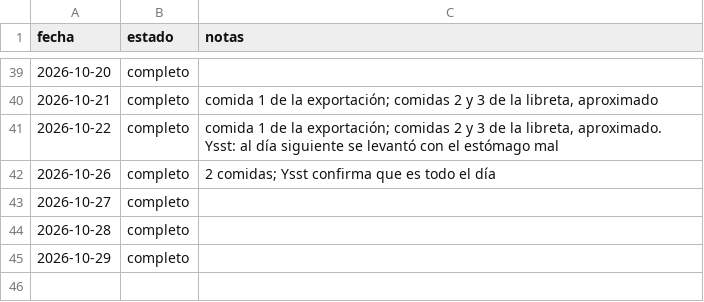
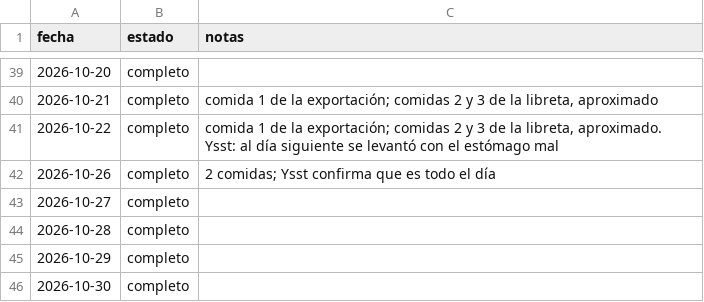
Before and after one commit to DreiSup/salud, a CSV file: datos/dias.csv, drawn as a sheet; only a part is shown, gaps mark what is left out.

```diff
--- a/datos/dias.csv
+++ b/datos/dias.csv
@@ -45 +45,2 @@ fecha,estado,notas
 2026-10-29,completo,
+2026-10-30,completo,
```
